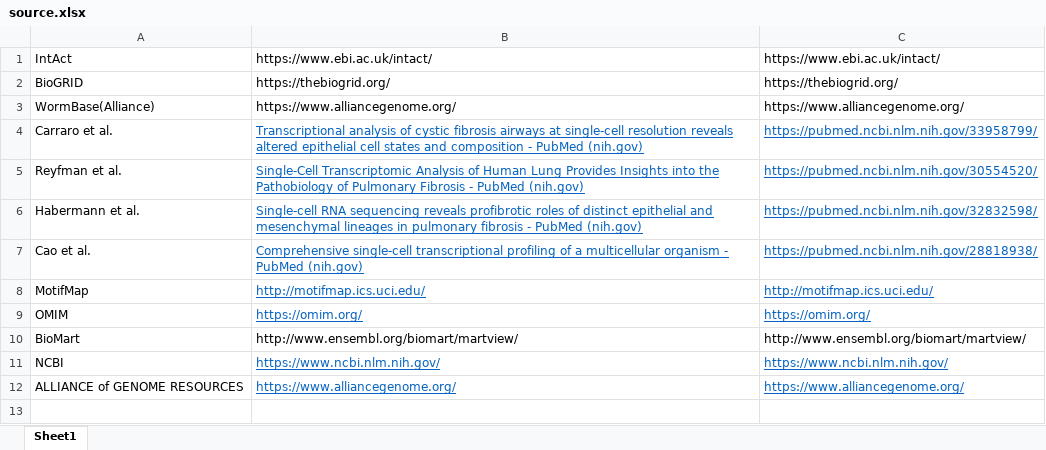
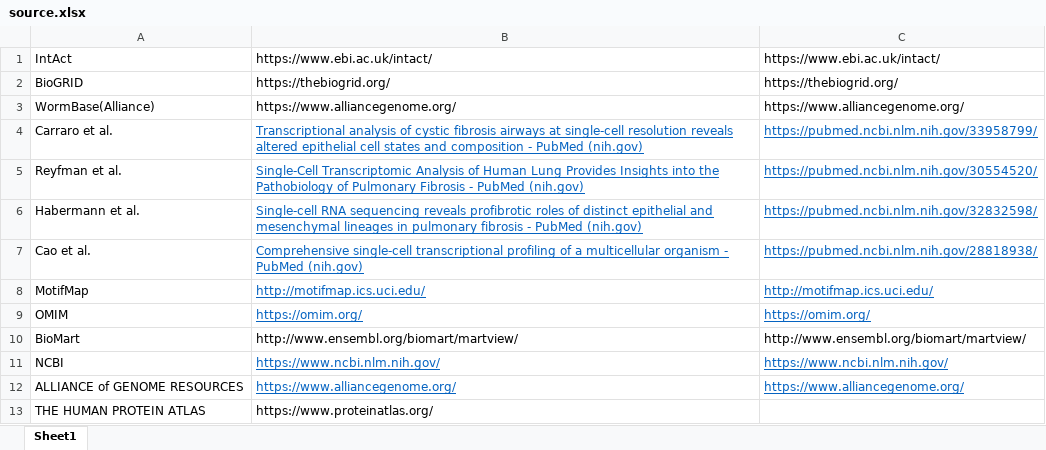
Before and after one commit to mustafapir/CilioGenics-database, an Excel workbook: data/source.xlsx, sheet Sheet1, drawn as a sheet; values as stored, in another font and other column widths than the file's, no borders; the diff names each change by its address in the sheet, - before the commit and + after, or states it on an @@ line.

```diff
--- a/data/source.xlsx (sheet Sheet1)
+++ b/data/source.xlsx (sheet Sheet1)
+row 13: THE HUMAN PROTEIN ATLAS | https://www.proteinatlas.org/
```
Also changed, not shown: 22 other files.
